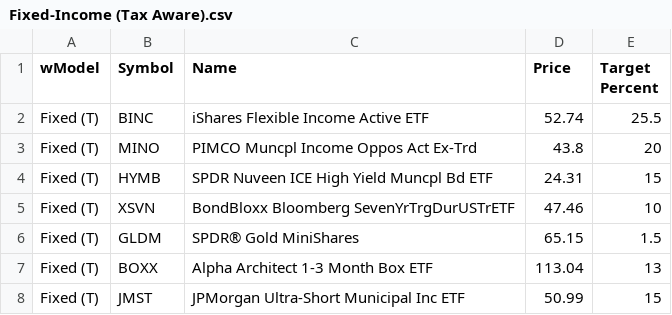
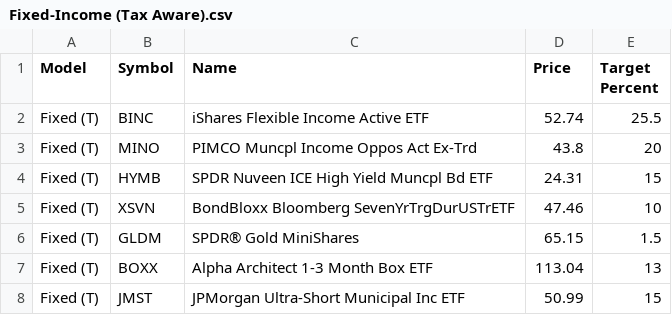
Before and after one commit to ablewealth/rebalancer, a CSV file: data/models/Fixed-Income (Tax Aware).csv, drawn as a sheet.

Commit message:
Fix CSV parsing issues in model portfolios
- Improve CSV parsing logic to handle various formats and edge cases
- Fix header typo in Fixed-Income (Tax Aware).csv (wModel -> Model)
- Add better column detection for flexible CSV formats
- Handle prices with dollar signs and spaces properly
- Add comprehensive logging for debugging CSV parsing
- Update both model-portfolios.html and buy-orders.html with robust parsing
- Portfolio Holdings Editor should now display data correctly

```diff
--- a/data/models/Fixed-Income (Tax Aware).csv
+++ b/data/models/Fixed-Income (Tax Aware).csv
@@ -1,2 +1,2 @@
-wModel,Symbol,Name,Price,Target Percent
+Model,Symbol,Name,Price,Target Percent
 Fixed (T),BINC,iShares Flexible Income Active ETF,52.74,25.5
```
Also changed, not shown: 2 other files.
